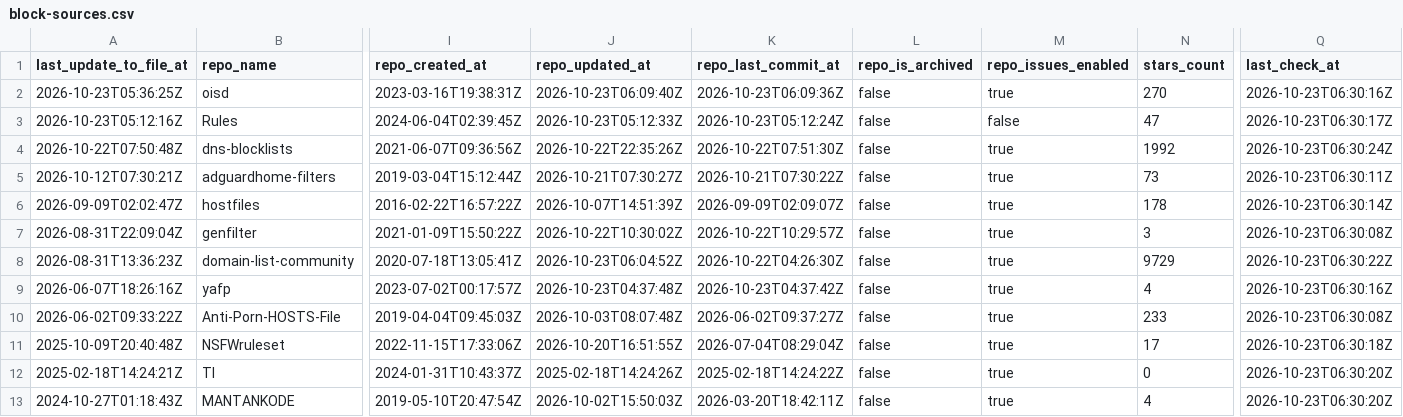
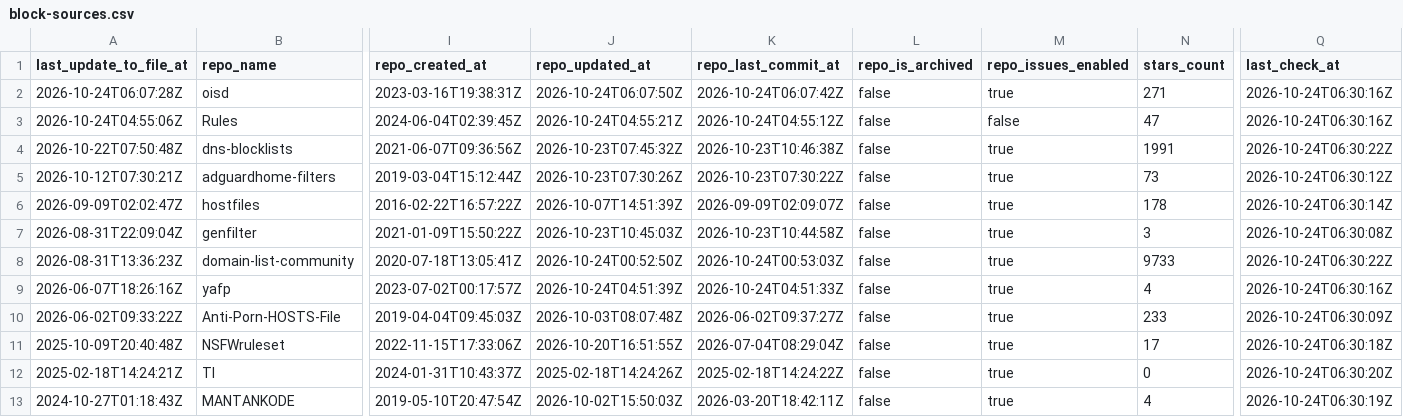
Before and after one commit to Bon-Appetit/porn-domains, a CSV file: blocklist/block-sources.csv, drawn as a sheet; only a part is shown, gaps mark what is left out; the diff covers the shown part only; the diff names each change by its address in the sheet, - before the commit and + after, or states it on an @@ line.

Commit message:
[AUTO] Rebuild CSV files for sources
Runtime: 00h:00m:21s

```diff
--- a/blocklist/block-sources.csv
+++ b/blocklist/block-sources.csv
-A2 (last_update_to_file_at): 2026-10-23T05:36:25Z
+A2 (last_update_to_file_at): 2026-10-24T06:07:28Z
-J2 (repo_updated_at): 2026-10-23T06:09:40Z
+J2 (repo_updated_at): 2026-10-24T06:07:50Z
-K2 (repo_last_commit_at): 2026-10-23T06:09:36Z
+K2 (repo_last_commit_at): 2026-10-24T06:07:42Z
-N2 (stars_count): 270
+N2 (stars_count): 271
-Q2 (last_check_at): 2026-10-23T06:30:16Z
+Q2 (last_check_at): 2026-10-24T06:30:16Z
-A3 (last_update_to_file_at): 2026-10-23T05:12:16Z
+A3 (last_update_to_file_at): 2026-10-24T04:55:06Z
-J3 (repo_updated_at): 2026-10-23T05:12:33Z
+J3 (repo_updated_at): 2026-10-24T04:55:21Z
-K3 (repo_last_commit_at): 2026-10-23T05:12:24Z
+K3 (repo_last_commit_at): 2026-10-24T04:55:12Z
-Q3 (last_check_at): 2026-10-23T06:30:17Z
+Q3 (last_check_at): 2026-10-24T06:30:16Z
-J4 (repo_updated_at): 2026-10-22T22:35:26Z
+J4 (repo_updated_at): 2026-10-23T07:45:32Z
-K4 (repo_last_commit_at): 2026-10-22T07:51:30Z
+K4 (repo_last_commit_at): 2026-10-23T10:46:38Z
-N4 (stars_count): 1992
+N4 (stars_count): 1991
-Q4 (last_check_at): 2026-10-23T06:30:24Z
+Q4 (last_check_at): 2026-10-24T06:30:22Z
-J5 (repo_updated_at): 2026-10-21T07:30:27Z
+J5 (repo_updated_at): 2026-10-23T07:30:26Z
-K5 (repo_last_commit_at): 2026-10-21T07:30:22Z
+K5 (repo_last_commit_at): 2026-10-23T07:30:22Z
-Q5 (last_check_at): 2026-10-23T06:30:11Z
+Q5 (last_check_at): 2026-10-24T06:30:12Z
-Q6 (last_check_at): 2026-10-23T06:30:14Z
+Q6 (last_check_at): 2026-10-24T06:30:14Z
-J7 (repo_updated_at): 2026-10-22T10:30:02Z
+J7 (repo_updated_at): 2026-10-23T10:45:03Z
-K7 (repo_last_commit_at): 2026-10-22T10:29:57Z
+K7 (repo_last_commit_at): 2026-10-23T10:44:58Z
-Q7 (last_check_at): 2026-10-23T06:30:08Z
+Q7 (last_check_at): 2026-10-24T06:30:08Z
-J8 (repo_updated_at): 2026-10-23T06:04:52Z
+J8 (repo_updated_at): 2026-10-24T00:52:50Z
-K8 (repo_last_commit_at): 2026-10-22T04:26:30Z
+K8 (repo_last_commit_at): 2026-10-24T00:53:03Z
-N8 (stars_count): 9729
+N8 (stars_count): 9733
-Q8 (last_check_at): 2026-10-23T06:30:22Z
+Q8 (last_check_at): 2026-10-24T06:30:22Z
-J9 (repo_updated_at): 2026-10-23T04:37:48Z
+J9 (repo_updated_at): 2026-10-24T04:51:39Z
-K9 (repo_last_commit_at): 2026-10-23T04:37:42Z
+K9 (repo_last_commit_at): 2026-10-24T04:51:33Z
-Q9 (last_check_at): 2026-10-23T06:30:16Z
+Q9 (last_check_at): 2026-10-24T06:30:16Z
-Q10 (last_check_at): 2026-10-23T06:30:08Z
+Q10 (last_check_at): 2026-10-24T06:30:09Z
-Q11 (last_check_at): 2026-10-23T06:30:18Z
+Q11 (last_check_at): 2026-10-24T06:30:18Z
-Q12 (last_check_at): 2026-10-23T06:30:20Z
+Q12 (last_check_at): 2026-10-24T06:30:20Z
-Q13 (last_check_at): 2026-10-23T06:30:20Z
+Q13 (last_check_at): 2026-10-24T06:30:19Z
```
Also changed, not shown: 33 edited cells elsewhere in this file.
